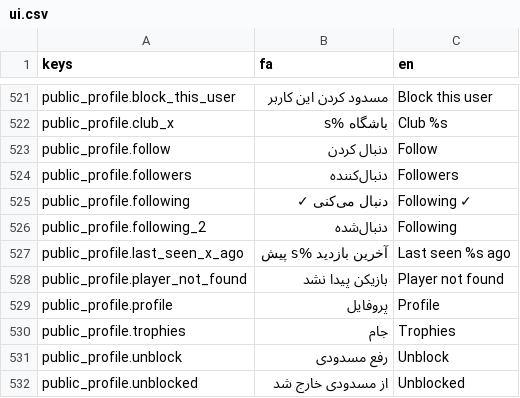
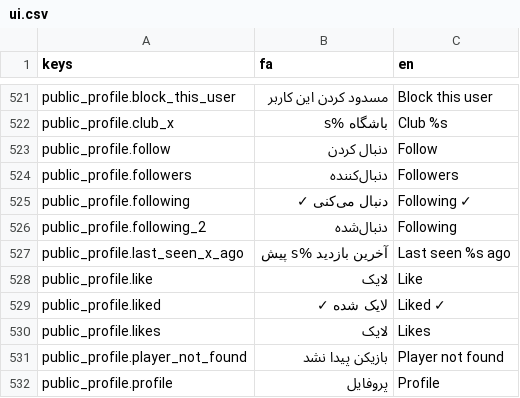
Before and after one commit to asbiulder/Nexora_godot, a CSV file: assets/i18n/ui.csv, drawn as a sheet; only a part is shown, gaps mark what is left out; the shorter side is filled out with more unchanged rows.

Commit message:
Social: profile likes (+ server migration), follow/message already present; Home: clear category menu (play/online/team/settings/ranks); all discs free (own/equip anytime, no price); preset avatar picker shows the full catalog; accurate disc stats offline (4..10 spread) and power/accuracy now really affect shots (power range widened, accuracy spread on human shots)

```diff
--- a/assets/i18n/ui.csv
+++ b/assets/i18n/ui.csv
@@ -527,2 +527,5 @@ public_profile.following_2,دنبال‌شده,Following
 public_profile.last_seen_x_ago,آخرین بازدید %s پیش,Last seen %s ago
+public_profile.like,لایک,Like
+public_profile.liked,لایک شده ✓,Liked ✓
+public_profile.likes,لایک,Likes
 public_profile.player_not_found,بازیکن پیدا نشد,Player not found
```
Also changed, not shown: 9 other files.
